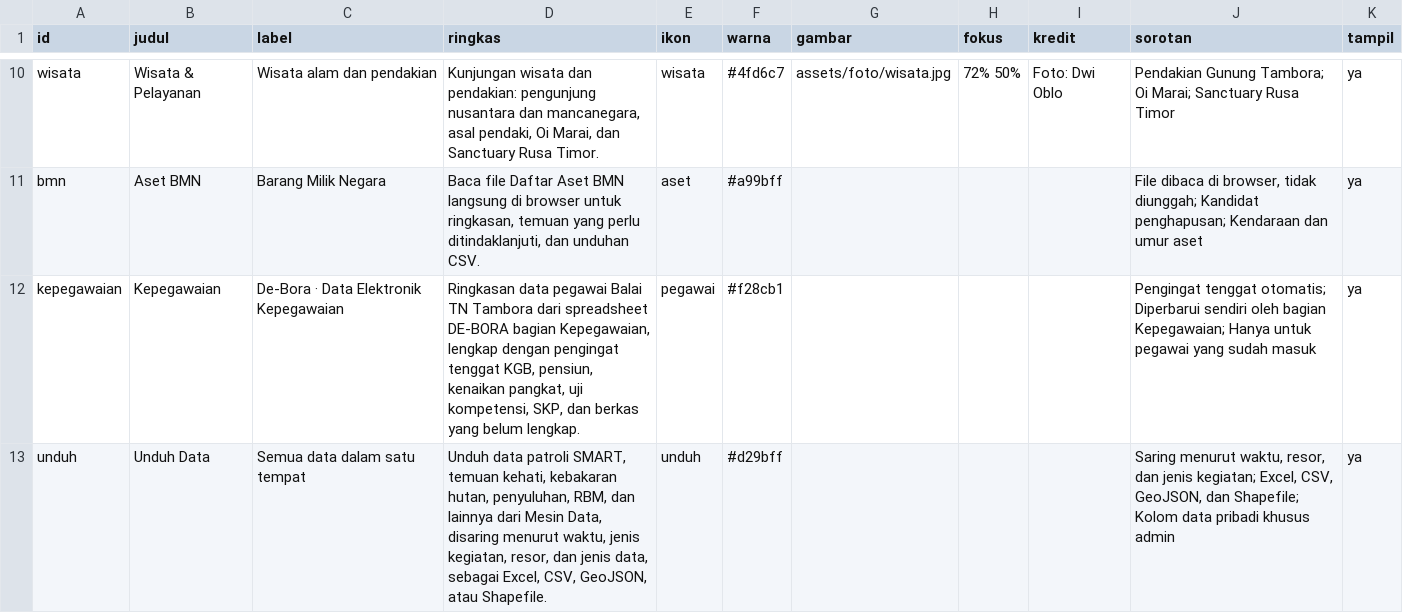
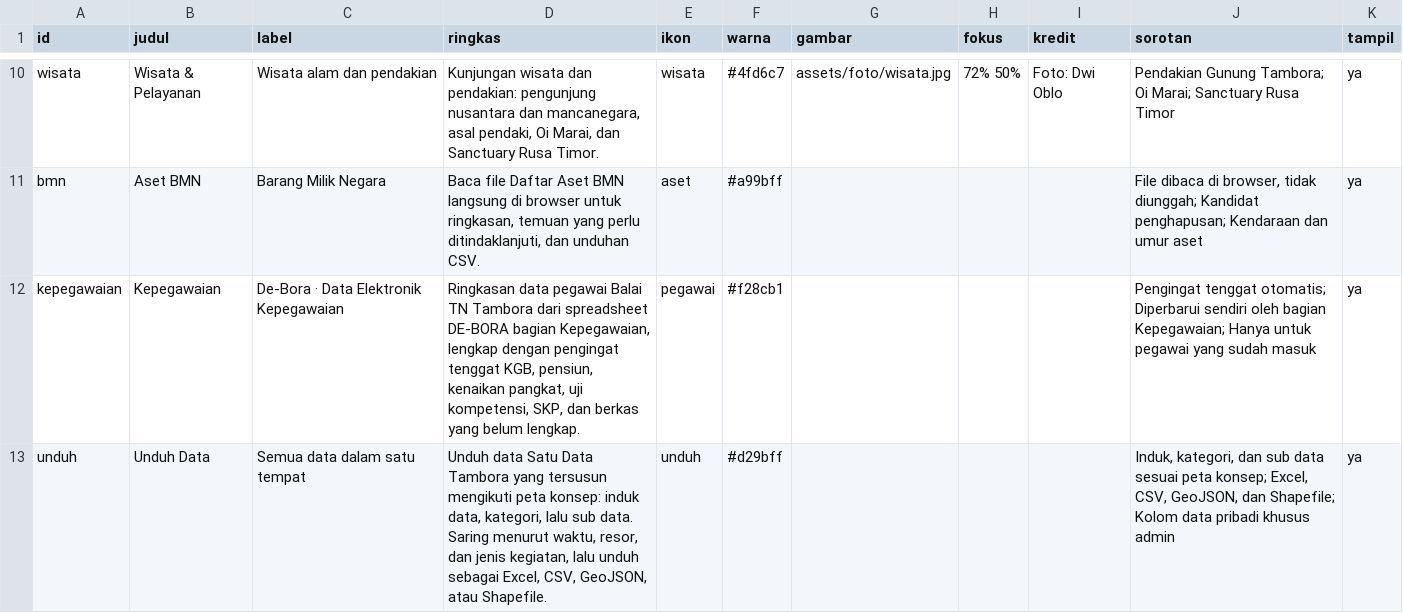
Before and after one commit to kopluck8/Satu-Data-Tambora, a CSV file: data/konten/Tema.csv, drawn as a sheet; only a part is shown, gaps mark what is left out.

```diff
--- a/data/konten/Tema.csv
+++ b/data/konten/Tema.csv
@@ -12,2 +12,2 @@ bmn,Aset BMN,Barang Milik Negara,"Baca file Daftar Aset BMN langsung di browser
 kepegawaian,Kepegawaian,De-Bora · Data Elektronik Kepegawaian,"Ringkasan data pegawai Balai TN Tambora dari spreadsheet DE-BORA bagian Kepegawaian, lengkap dengan pengingat tenggat KGB, pensiun, kenaikan pangkat, uji kompetensi, SKP, dan berkas yang belum lengkap.",pegawai,#f28cb1,,,,Pengingat tenggat otomatis; Diperbarui sendiri oleh bagian Kepegawaian; Hanya untuk pegawai yang sudah masuk,ya
-unduh,Unduh Data,Semua data dalam satu tempat,"Unduh data patroli SMART, temuan kehati, kebakaran hutan, penyuluhan, RBM, dan lainnya dari Mesin Data, disaring menurut waktu, jenis kegiatan, resor, dan jenis data, sebagai Excel, CSV, GeoJSON, atau Shapefile.",unduh,#d29bff,,,,"Saring menurut waktu, resor, dan jenis kegiatan; Excel, CSV, GeoJSON, dan Shapefile; Kolom data pribadi khusus admin",ya
+unduh,Unduh Data,Semua data dalam satu tempat,"Unduh data Satu Data Tambora yang tersusun mengikuti peta konsep: induk data, kategori, lalu sub data. Saring menurut waktu, resor, dan jenis kegiatan, lalu unduh sebagai Excel, CSV, GeoJSON, atau Shapefile.",unduh,#d29bff,,,,"Induk, kategori, dan sub data sesuai peta konsep; Excel, CSV, GeoJSON, dan Shapefile; Kolom data pribadi khusus admin",ya
```
Also changed, not shown: data/konten/Item.csv, 5 other files.
